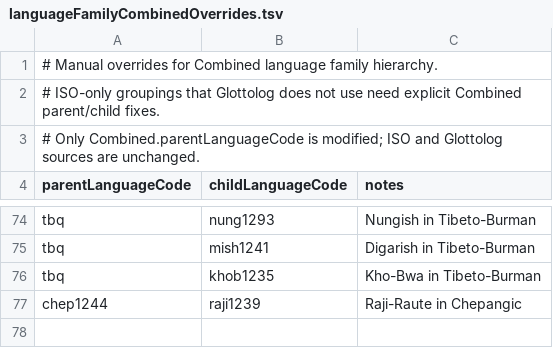
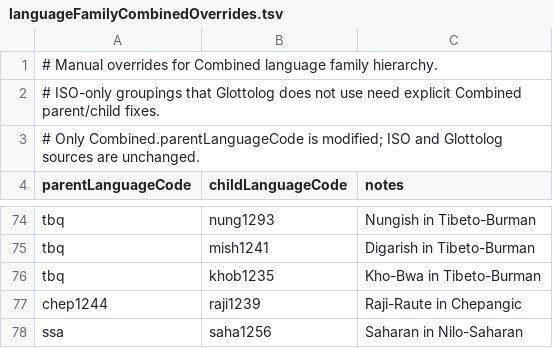
Before and after one commit to Translation-Commons/lang-nav, a TSV file: public/data/tc/languageFamilyCombinedOverrides.tsv, drawn as a sheet; only a part is shown, gaps mark what is left out; the diff names each change by its address in the sheet, - before the commit and + after, or states it on an @@ line.

```diff
--- a/public/data/tc/languageFamilyCombinedOverrides.tsv
+++ b/public/data/tc/languageFamilyCombinedOverrides.tsv
+row 78: ssa | saha1256 | Saharan in Nilo-Saharan
```
Also changed, not shown: public/data/tc/glottocodeToISO.tsv, public/data/tc/languages.tsv, 4 other files.
